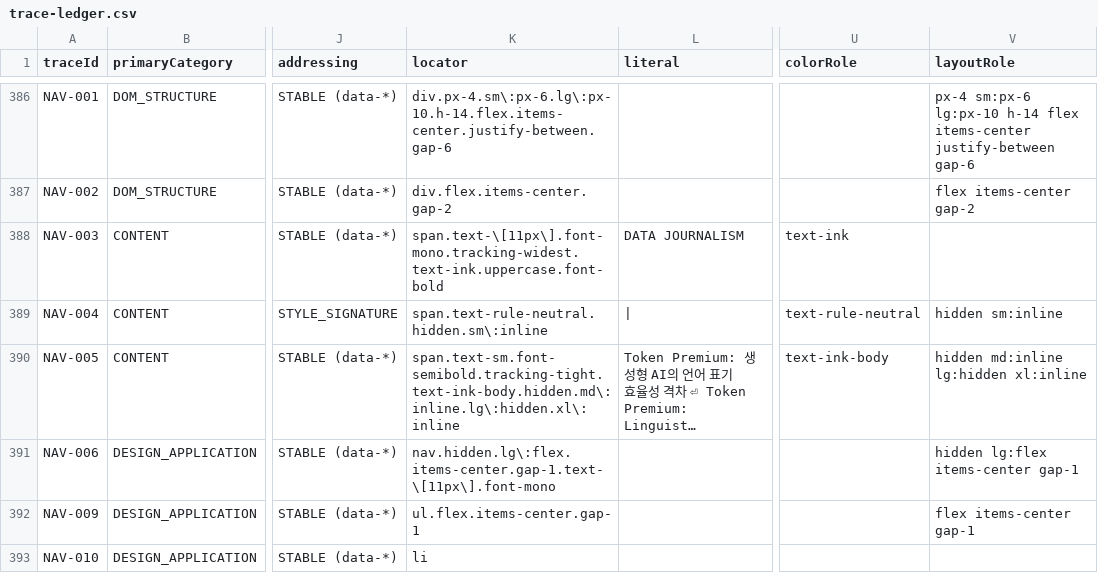
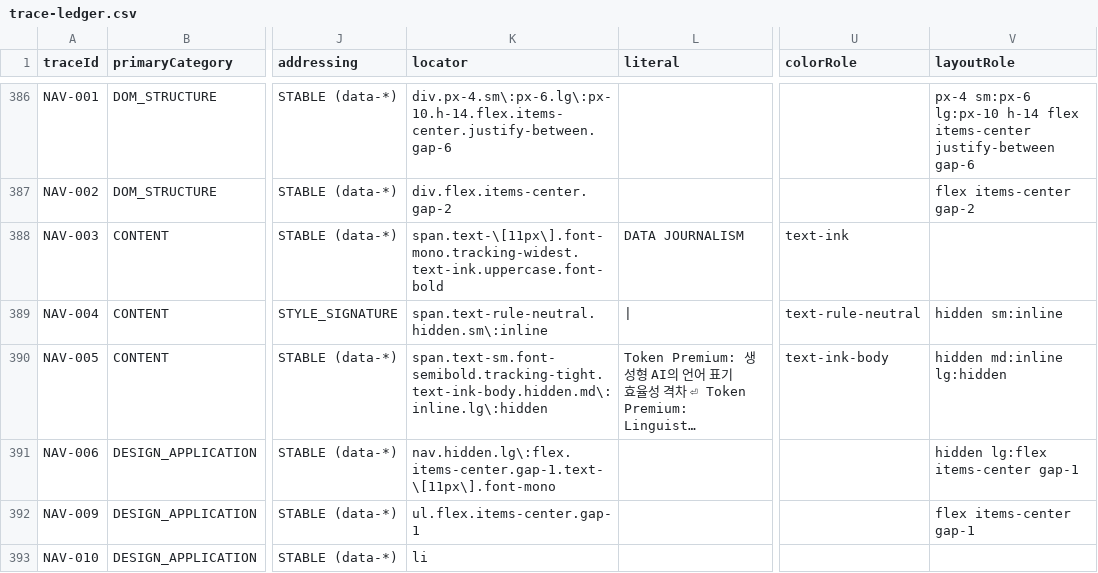
Before and after one commit to Siegfriex/Tokenization_Premiun_KOEN_FRONT, a CSV file: docs/audit/data/trace-ledger.csv, drawn as a sheet; only a part is shown, gaps mark what is left out; long unchanged cells end in …; the diff names each change by its address in the sheet, - before the commit and + after, or states it on an @@ line.

Commit message:
fix(design): header nav overflow at xl breakpoint (loop iteration 1)
First full C1-C7 sweep (docs/qa/VISUAL_QA_CRITERIA.md) since the criteria
doc landed. Found a regression in the commit that fixed the nav wrap
(2d08285): whitespace-nowrap removed the 2-line wrap, but at the xl
breakpoint (1280px+, includes the 1440px reference viewport) the brand
sentence re-appeared per that same commit's `xl:inline` rule, and brand +
non-wrapping 10-item nav + KO/EN switch together exceeded the header row's
width. Measured: document.documentElement.scrollWidth 1596 vs clientWidth
1440 — the language switcher was pushed off-viewport, inaccessible on
desktop.

Fix: brand sentence stays hidden from lg upward permanently
(hidden md:inline lg:hidden, dropped xl:inline) rather than reappearing
once nav has more room. Full sweep re-run clean: 0 doc-level overflow, 0
card-level overflow across all 10 sections x 2 viewports (1440/390), 0
overflow after 6 representative interaction clicks (compare/patterns/
burden/languages/method/pipeline).

tsc clean, build passes, audit pipeline diff-reproducible, director queue
16 unchanged, UNRESOLVED_SPREAD 0. New CSS hash (index-iefAEPy2.css,
46.47 kB) — expected, this is a real layout change.

Log: docs/qa/LOOP_LOG.md Iteration 1.

```diff
--- a/docs/audit/data/trace-ledger.csv
+++ b/docs/audit/data/trace-ledger.csv
-K390 (locator): span.text-sm.font-semibold.tracking-tight.text-ink-body.hidden.md\:inline.lg\:hidden.xl\:inline
+K390 (locator): span.text-sm.font-semibold.tracking-tight.text-ink-body.hidden.md\:inline.lg\:hidden
-V390 (layoutRole): hidden md:inline lg:hidden xl:inline
+V390 (layoutRole): hidden md:inline lg:hidden
```
Also changed, not shown: 4 other files.
